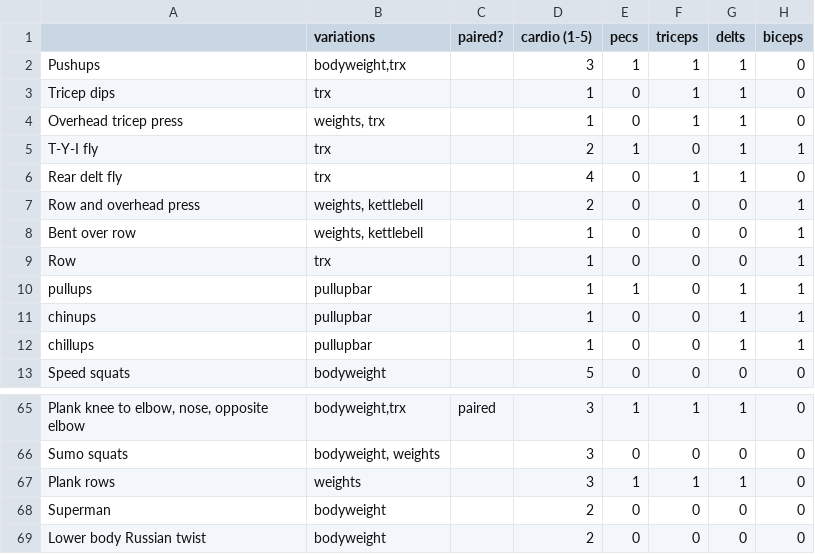
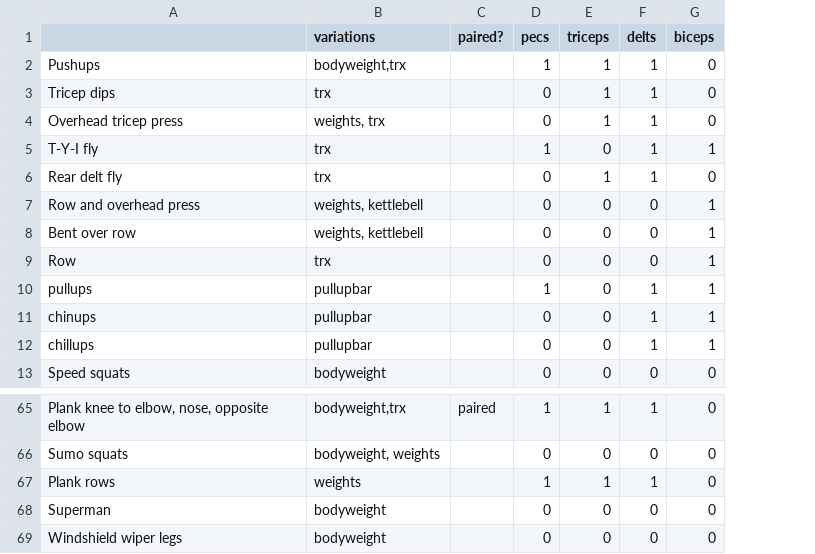
Before and after one commit to henrypinkard/XRcise, a CSV file: exercises.csv, drawn as a sheet; only a part is shown, gaps mark what is left out; the diff names each change by its address in the sheet, - before the commit and + after, or states it on an @@ line.

```diff
--- a/exercises.csv
+++ b/exercises.csv
-column D (cardio (1-5)), rows 2-13: 3 | 1 | 1 | 2 | 4 | 2 | 1 | 1 | 1 | 1 | 1 | 5; rows 65-69: 3 | 3 | 3 | 2 | 2
-A69: Lower body Russian twist
+A69: Windshield wiper legs
```
Also changed, not shown: 4 other files.
